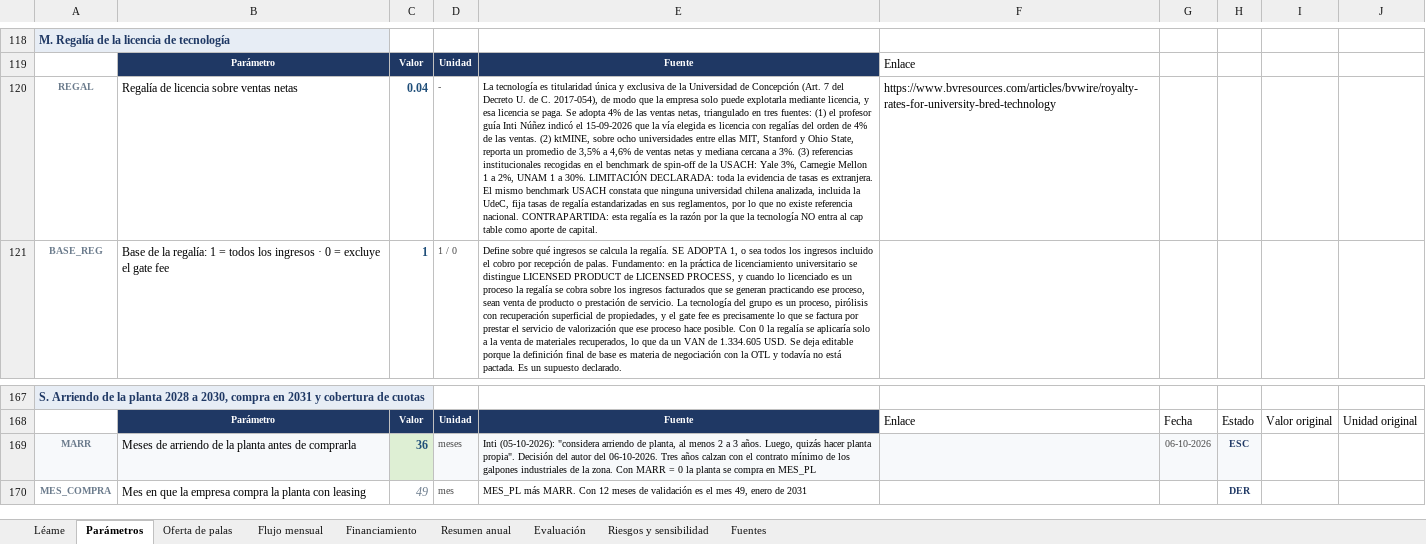
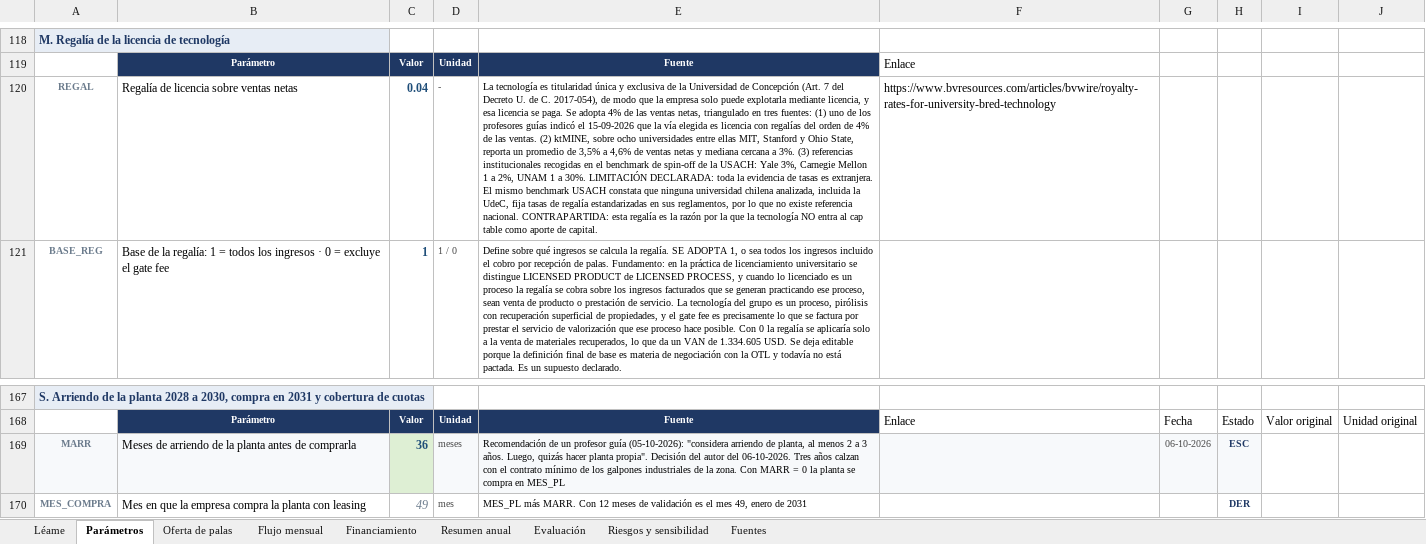
Before and after one commit to eduardovega196/MT-Eduardo-Vega, an Excel workbook: datos/Anexo-2-Modelo-financiero.xlsx, sheet Parámetros, drawn as a sheet; only a part is shown, gaps mark what is left out; values as stored, in another font and other column widths than the file's, no borders; the diff names each change by its address in the sheet, - before the commit and + after, or states it on an @@ line.

```diff
--- a/datos/Anexo-2-Modelo-financiero.xlsx (sheet Parámetros)
+++ b/datos/Anexo-2-Modelo-financiero.xlsx (sheet Parámetros)
-E120: …fuentes: (1) el profesor guía Inti Núñez indicó el…
+E120: …fuentes: (1) uno de los profesores guías indicó el…
-E169: Inti (05-10-2026): "considera…
+E169: Recomendación de un profesor guía (05-10-2026): "considera…
```
Also changed, not shown: sheet Evaluación.
